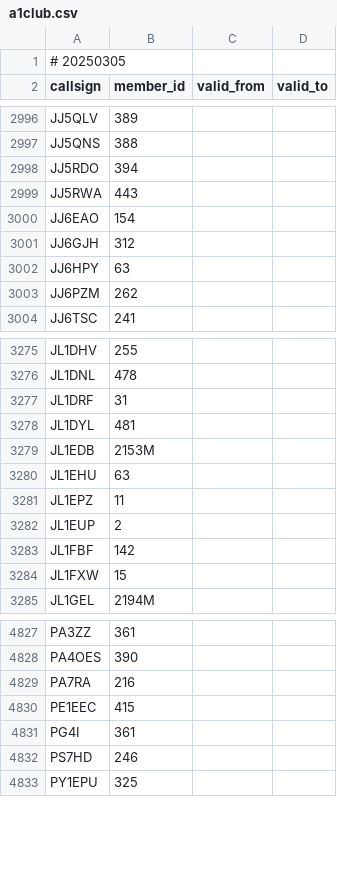
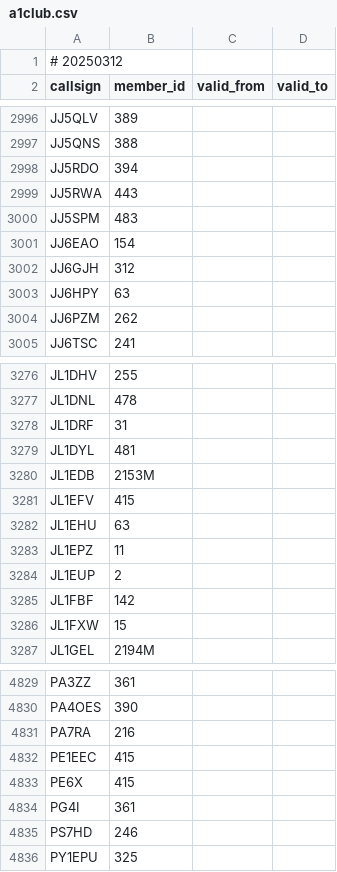
Before and after one commit to foldynl/hamradio-membeship-lists, a CSV file: lists/a1club.csv, drawn as a sheet; only a part is shown, gaps mark what is left out.

```diff
--- a/lists/a1club.csv
+++ b/lists/a1club.csv
@@ -1,2 +1,2 @@
-# 20250305
+# 20250312
 callsign,member_id,valid_from,valid_to
@@ -2999,2 +2999,3 @@ JJ5RDO,394,,
 JJ5RWA,443,,
+JJ5SPM,483,,
 JJ6EAO,154,,
@@ -3279,2 +3280,3 @@ JL1DYL,481,,
 JL1EDB,2153M,,
+JL1EFV,415,,
 JL1EHU,63,,
@@ -4830,2 +4832,3 @@ PA7RA,216,,
 PE1EEC,415,,
+PE6X,415,,
 PG4I,361,,
```
Also changed, not shown: lists/cwops.csv, lists/epc.csv, 14 other files.
